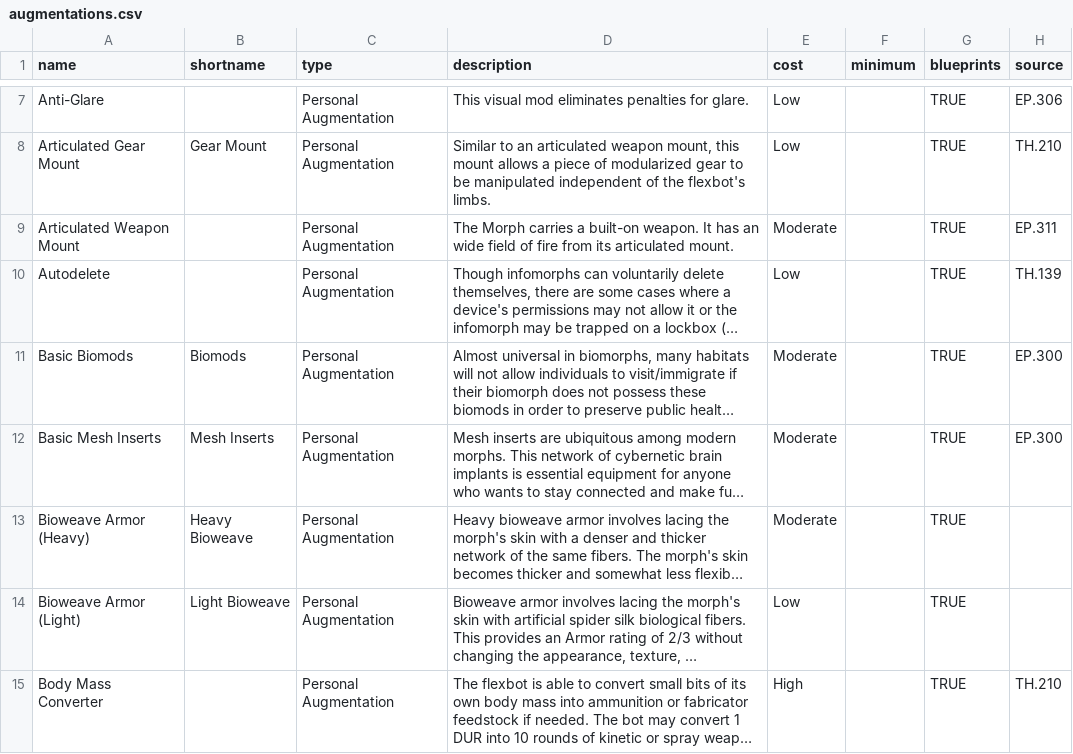
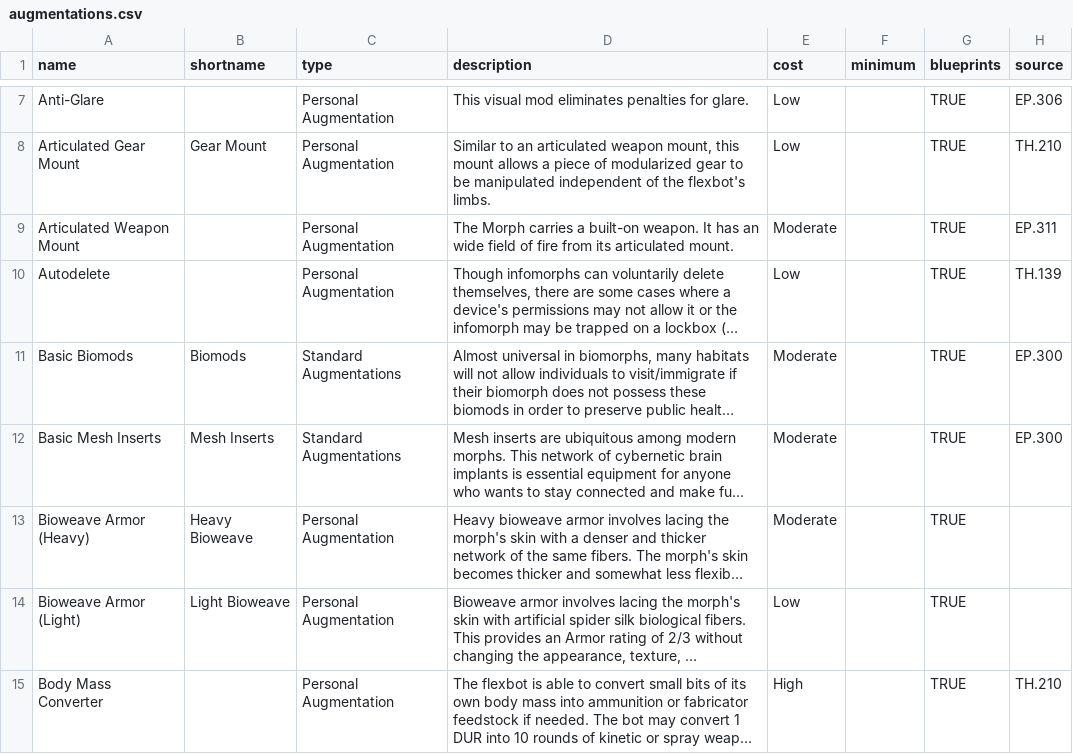
Before and after one commit to nerdhaus/eldrich, a CSV file: web/modules/custom/ep_import/gear/augmentations.csv, drawn as a sheet; only a part is shown, gaps mark what is left out; long unchanged cells end in …; the diff names each change by its address in the sheet, - before the commit and + after, or states it on an @@ line.

```diff
--- a/web/modules/custom/ep_import/gear/augmentations.csv
+++ b/web/modules/custom/ep_import/gear/augmentations.csv
-C11:C12 (type): Personal Augmentation
+C11:C12 (type): Standard Augmentations
```
Also changed, not shown: web/modules/custom/ep_import/data/gear-taxonomy.csv, 1 other file.
